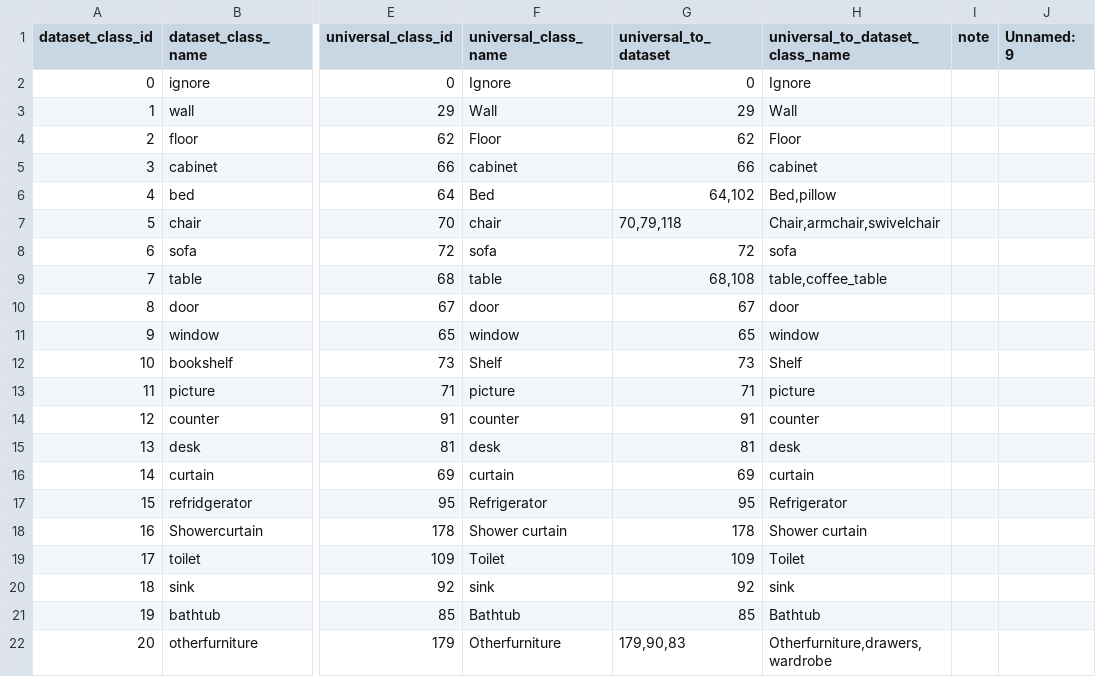
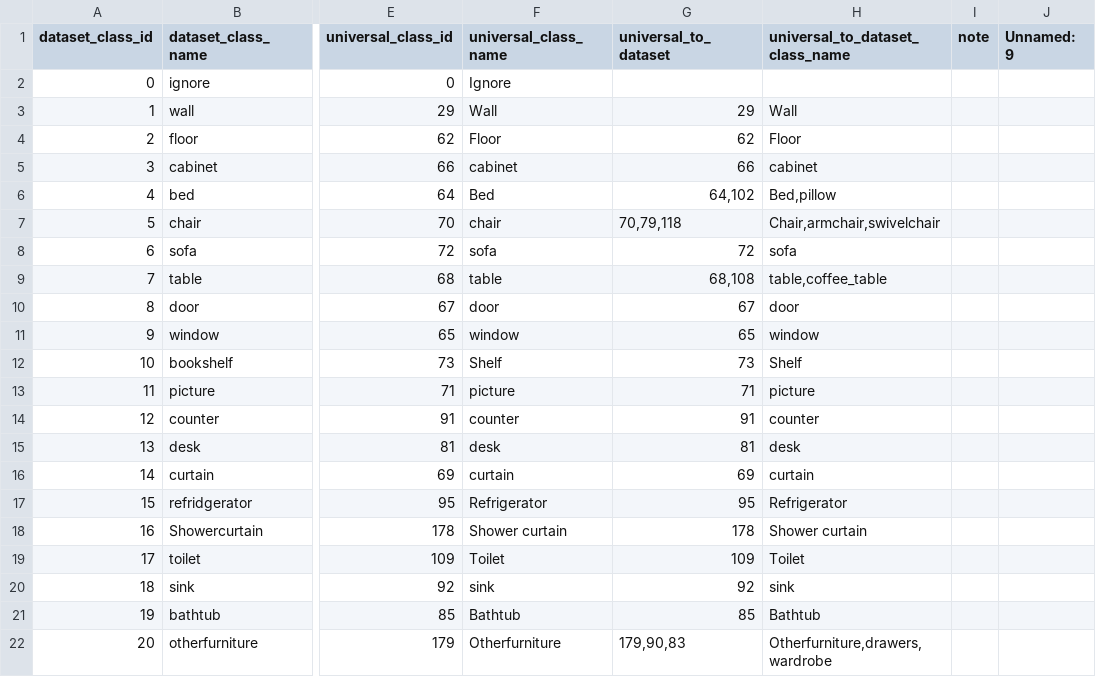
Before and after one commit to gautampawnesh/semseg, a CSV file: configs/_base_/class_mapping/scannet_class_mapping.csv, drawn as a sheet; only a part is shown, gaps mark what is left out; the diff names each change by its address in the sheet, - before the commit and + after, or states it on an @@ line.

Commit message:
removed 0 class from universal_to_dataset column

```diff
--- a/configs/_base_/class_mapping/scannet_class_mapping.csv
+++ b/configs/_base_/class_mapping/scannet_class_mapping.csv
-G2 (universal_to_dataset): 0
+G2 (universal_to_dataset): (empty)
-H2 (universal_to_dataset_class_name): Ignore
+H2 (universal_to_dataset_class_name): (empty)
```
Also changed, not shown: configs/_base_/class_mapping/ade20k_class_mapping.csv, configs/_base_/class_mapping/cityscapes_class_mapping.csv, 3 other files.
